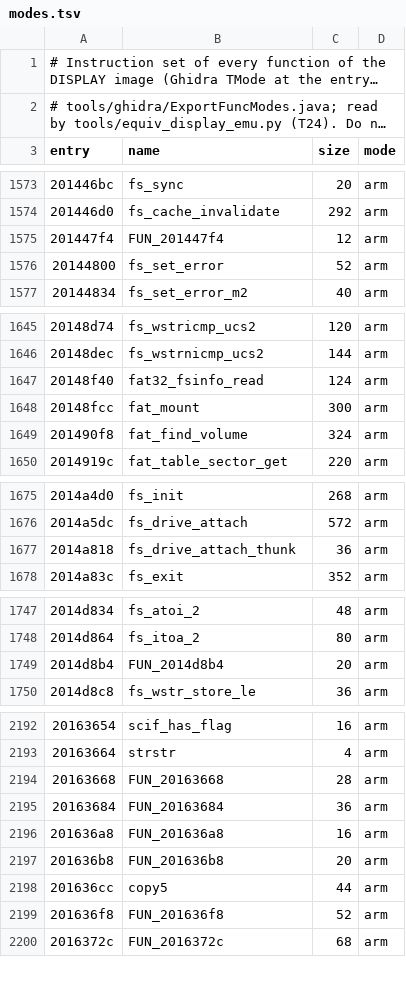
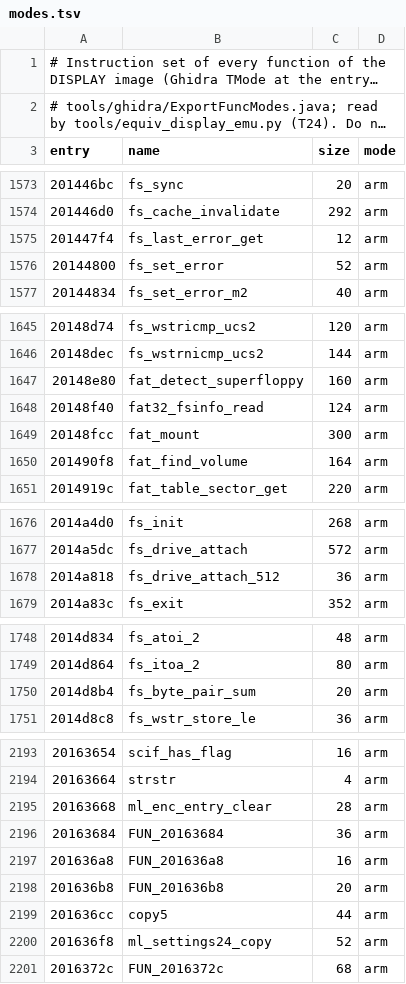
Before and after one commit to Reid-n0rc/FT-710_Firmware, a TSV file: src/display/modes.tsv, drawn as a sheet; only a part is shown, gaps mark what is left out; long unchanged cells end in ….

```diff
--- a/src/display/modes.tsv
+++ b/src/display/modes.tsv
@@ -1574,3 +1574,3 @@ entry	name	size	mode
 201446d0	fs_cache_invalidate	292	arm
-201447f4	FUN_201447f4	12	arm
+201447f4	fs_last_error_get	12	arm
 20144800	fs_set_error	52	arm
@@ -1646,5 +1646,6 @@ entry	name	size	mode
 20148dec	fs_wstrnicmp_ucs2	144	arm
+20148e80	fat_detect_superfloppy	160	arm
 20148f40	fat32_fsinfo_read	124	arm
 20148fcc	fat_mount	300	arm
-201490f8	fat_find_volume	324	arm
+201490f8	fat_find_volume	164	arm
 2014919c	fat_table_sector_get	220	arm
@@ -1676,3 +1677,3 @@ entry	name	size	mode
 2014a5dc	fs_drive_attach	572	arm
-2014a818	fs_drive_attach_thunk	36	arm
+2014a818	fs_drive_attach_512	36	arm
 2014a83c	fs_exit	352	arm
@@ -1748,3 +1749,3 @@ entry	name	size	mode
 2014d864	fs_itoa_2	80	arm
-2014d8b4	FUN_2014d8b4	20	arm
+2014d8b4	fs_byte_pair_sum	20	arm
 2014d8c8	fs_wstr_store_le	36	arm
@@ -2193,3 +2194,3 @@ entry	name	size	mode
 20163664	strstr	4	arm
-20163668	FUN_20163668	28	arm
+20163668	ml_enc_entry_clear	28	arm
 20163684	FUN_20163684	36	arm
@@ -2198,3 +2199,3 @@ entry	name	size	mode
 201636cc	copy5	44	arm
-201636f8	FUN_201636f8	52	arm
+201636f8	ml_settings24_copy	52	arm
 2016372c	FUN_2016372c	68	arm
```
Also changed, not shown: decomp/display/functions.tsv, decomp/display/quality.tsv, 29 other files.
